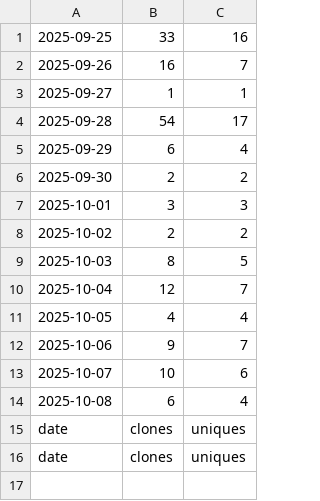
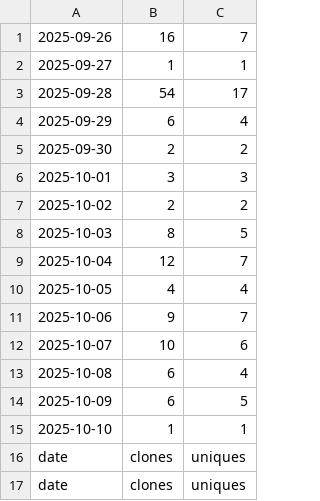
Before and after one commit to hz658832/RobotMeetsGNSS, a CSV file: data/clones.csv, drawn as a sheet; removed rows and columns are numbered as before the commit, all else as after; the diff names each change by its address in the sheet, - before the commit and + after, or states it on an @@ line.

```diff
--- a/data/clones.csv
+++ b/data/clones.csv
-row 1: 2025-09-25 | 33 | 16
+row 14: 2025-10-09 | 6 | 5
+row 15: 2025-10-10 | 1 | 1
```
Also changed, not shown: 7 other files.
